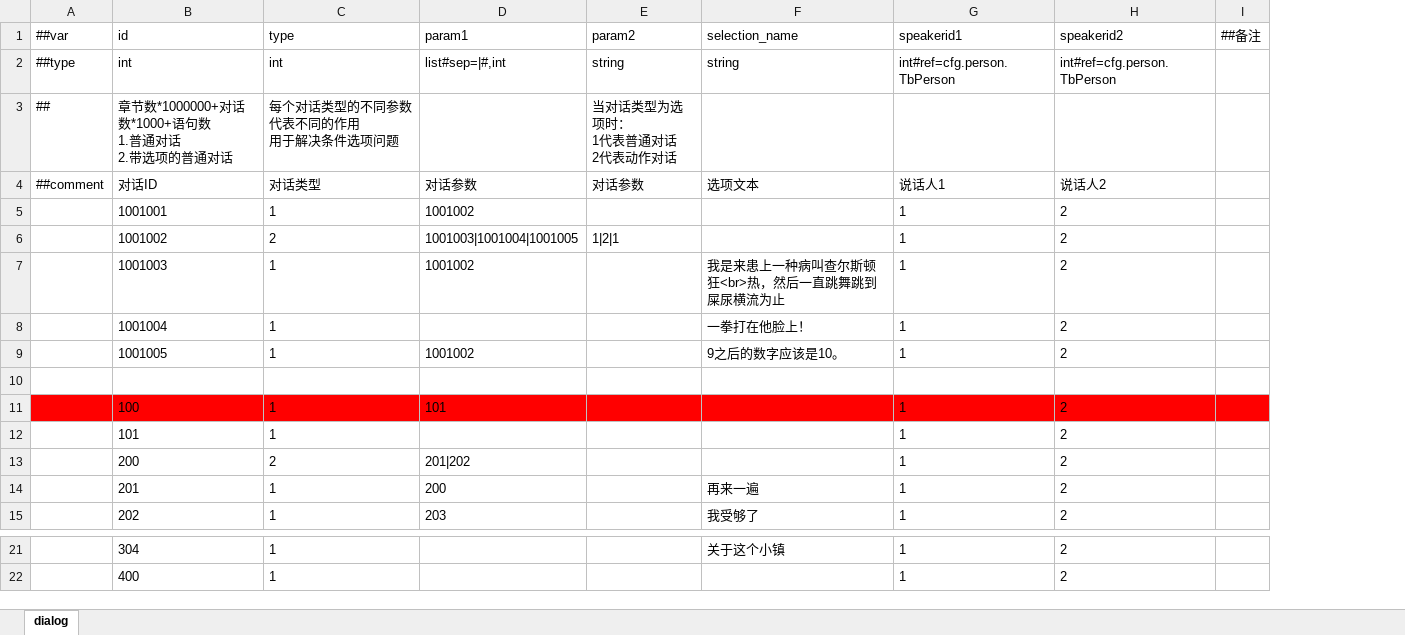
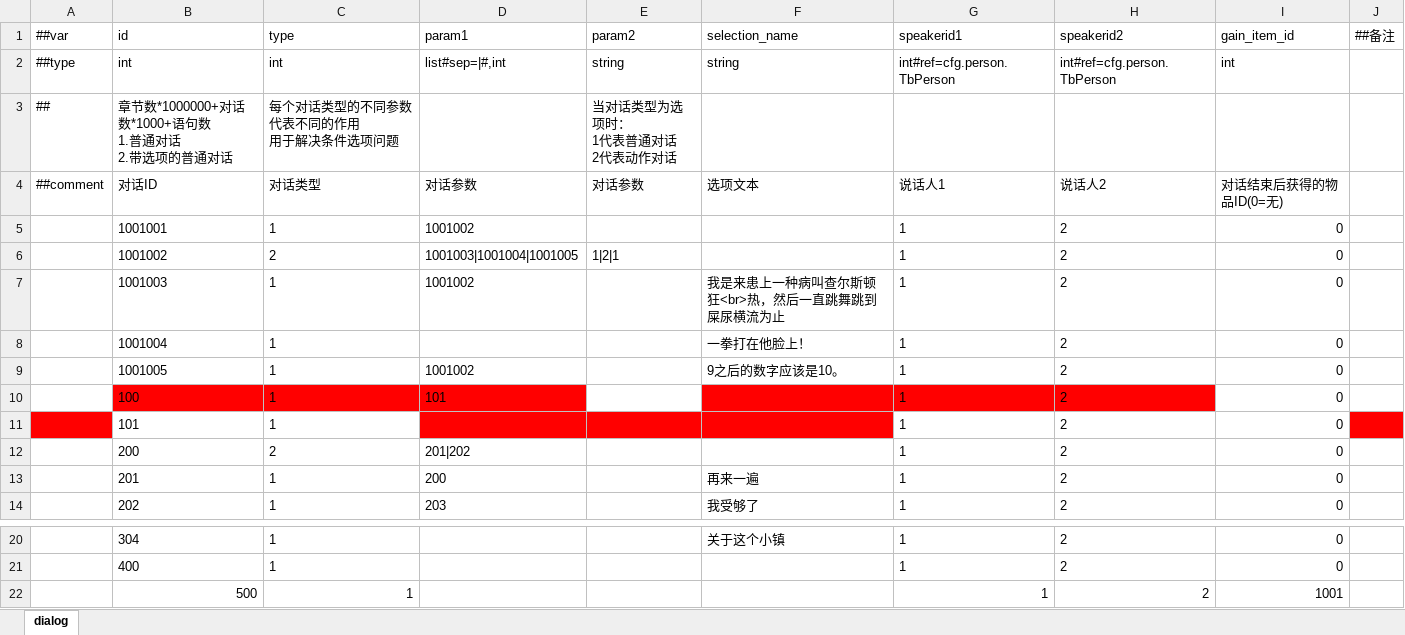
Before and after one commit to SaluteBEE/Hippo-s-Epic, an Excel workbook: DataTables/Datas/dialog.xlsx, sheet dialog, drawn as a sheet; only a part is shown, gaps mark what is left out; values as stored, in another font and other column widths than the file's, no borders; removed rows and columns are numbered as before the commit, all else as after; the diff names each change by its address in the sheet, - before the commit and + after, or states it on an @@ line.

Commit message:
feat: 气泡自动缩放 + 物品获得显示 + 右气泡对齐优化
- 所有气泡支持文字自适应宽度（最小300px）
- 新增物品获得文本展示（ItemBox），高度增加50px
- 右气泡移除wrapper逻辑，不收缩root宽度，依赖VLG UpperRight对齐
- Luban表新增gain_item_text/gain_item_id字段，测试数据同步更新
- 测试对话框500验证气泡缩放和物品显示功能

```diff
--- a/DataTables/Datas/dialog.xlsx (sheet dialog)
+++ b/DataTables/Datas/dialog.xlsx (sheet dialog)
+column I (gain_item_id), rows 2-14: int |  | 对话结束后获得的物品ID(0=无) | 0 | 0 | 0 | 0 | 0 | 0 | 0 | 0 | 0 | 0; rows 20-21: 0 | 0
-row 10: (empty)
-A10 fill: #FF0000
+A10 fill: none
-E10 fill: #FF0000
+E10 fill: none
-J10 fill: #FF0000
+J10 fill: none
-A11 fill: none
+A11 fill: #FF0000
-D11:F11 fill: none
+D11:F11 fill: #FF0000
-J11 fill: none
+J11 fill: #FF0000
+row 22:  | 500 | 1 |  |  |  | 1 | 2 | 1001
```
Also changed, not shown: DataTables/Datas/dialogcontent.xlsx, 22 other files.
